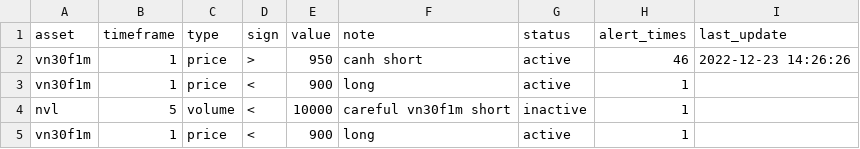
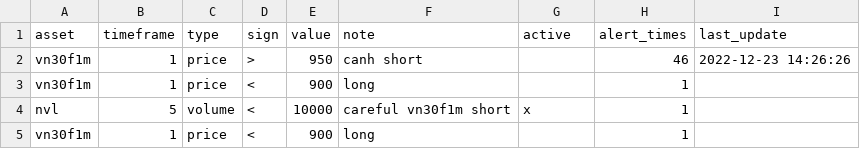
Before and after one commit to dang-trung/stock-alerts, a CSV file: alert/resources/sample_alerts.csv, drawn as a sheet.

Commit message:
Update for Python 3.11 compatibility. Fix format alert file. Fix requirements. Add time alerts.

```diff
--- a/alert/resources/sample_alerts.csv
+++ b/alert/resources/sample_alerts.csv
@@ -1,5 +1,5 @@
-asset,timeframe,type,sign,value,note,status,alert_times,last_update
-vn30f1m,1,price,>,950,canh short,active,46,2022-12-23 14:26:26
-vn30f1m,1,price,<,900,long,active,1,
-nvl,5,volume,<,10000,careful vn30f1m short,inactive,1,
-vn30f1m,1,price,<,900,long,active,1,
+asset,timeframe,type,sign,value,note,active,alert_times,last_update
+vn30f1m,1,price,>,950,canh short,,46,2022-12-23 14:26:26
+vn30f1m,1,price,<,900,long,,1,
+nvl,5,volume,<,10000,careful vn30f1m short,x,1,
+vn30f1m,1,price,<,900,long,,1,
```
Also changed, not shown: 3 other files.
